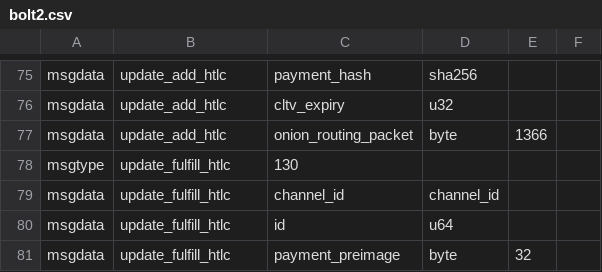
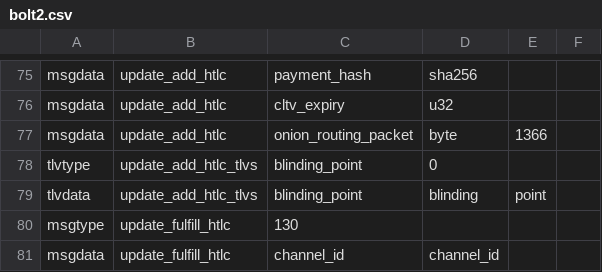
Before and after one commit to lnspec-tools/lncodegen, a CSV file: specs/bolt2.csv, drawn as a sheet; only a part is shown, gaps mark what is left out; the shorter side is filled out with more unchanged rows; the diff names each change by its address in the sheet, - before the commit and + after, or states it on an @@ line.

Commit message:
meta: gen all the bolts scripts
Signed-off-by: Vincenzo Palazzo <vincenzopalazzodev@gmail.com>

```diff
--- a/specs/bolt2.csv
+++ b/specs/bolt2.csv
+row 78: tlvtype | update_add_htlc_tlvs | blinding_point | 0
+row 79: tlvdata | update_add_htlc_tlvs | blinding_point | blinding | point
```
Also changed, not shown: 8 other files.
